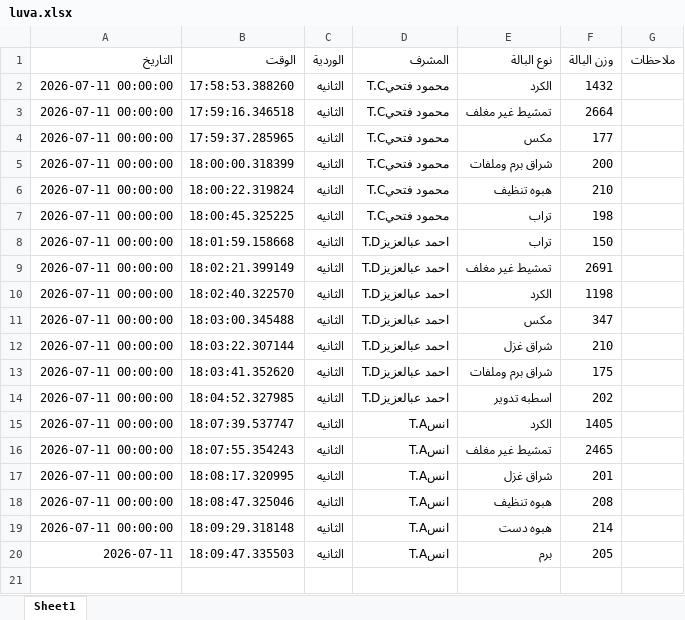
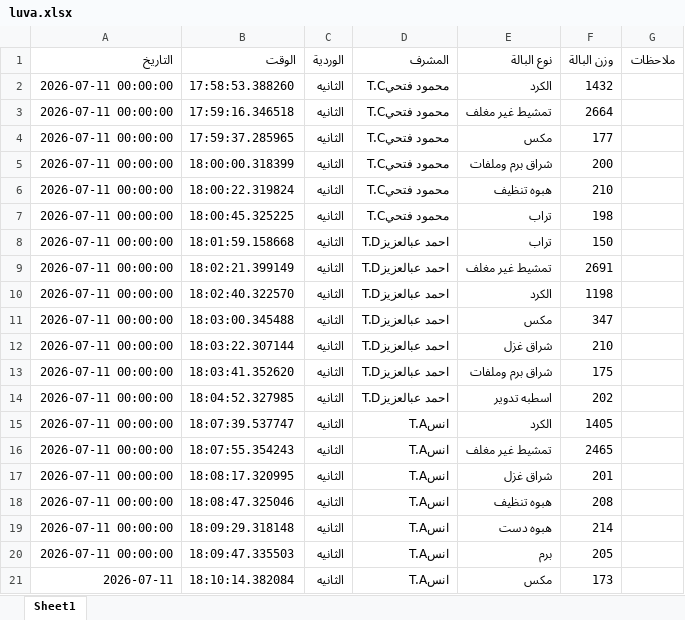
Before and after one commit to mahmedabdallh123/BELYARN, an Excel workbook: luva.xlsx, sheet Sheet1, drawn as a sheet; values as stored, in another font and other column widths than the file's, no borders; the diff names each change by its address in the sheet, - before the commit and + after, or states it on an @@ line.

Commit message:
تحديث

```diff
--- a/luva.xlsx (sheet Sheet1)
+++ b/luva.xlsx (sheet Sheet1)
-A20 (التاريخ): 2026-07-11
+A20 (التاريخ): 2026-07-11 00:00:00
+row 21: 2026-07-11 | 18:10:14.382084 | الثانيه | انسT.A | مكس | 173
```
